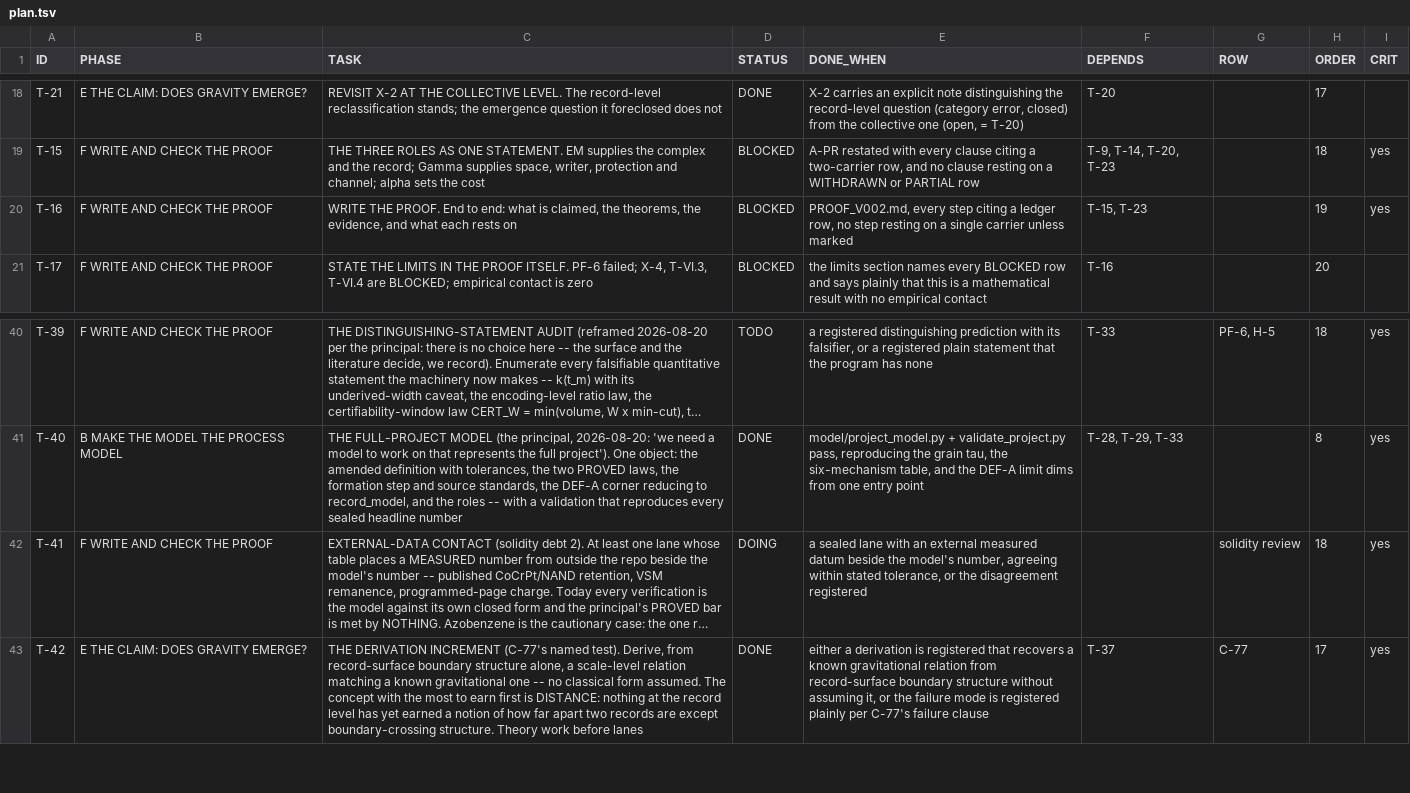
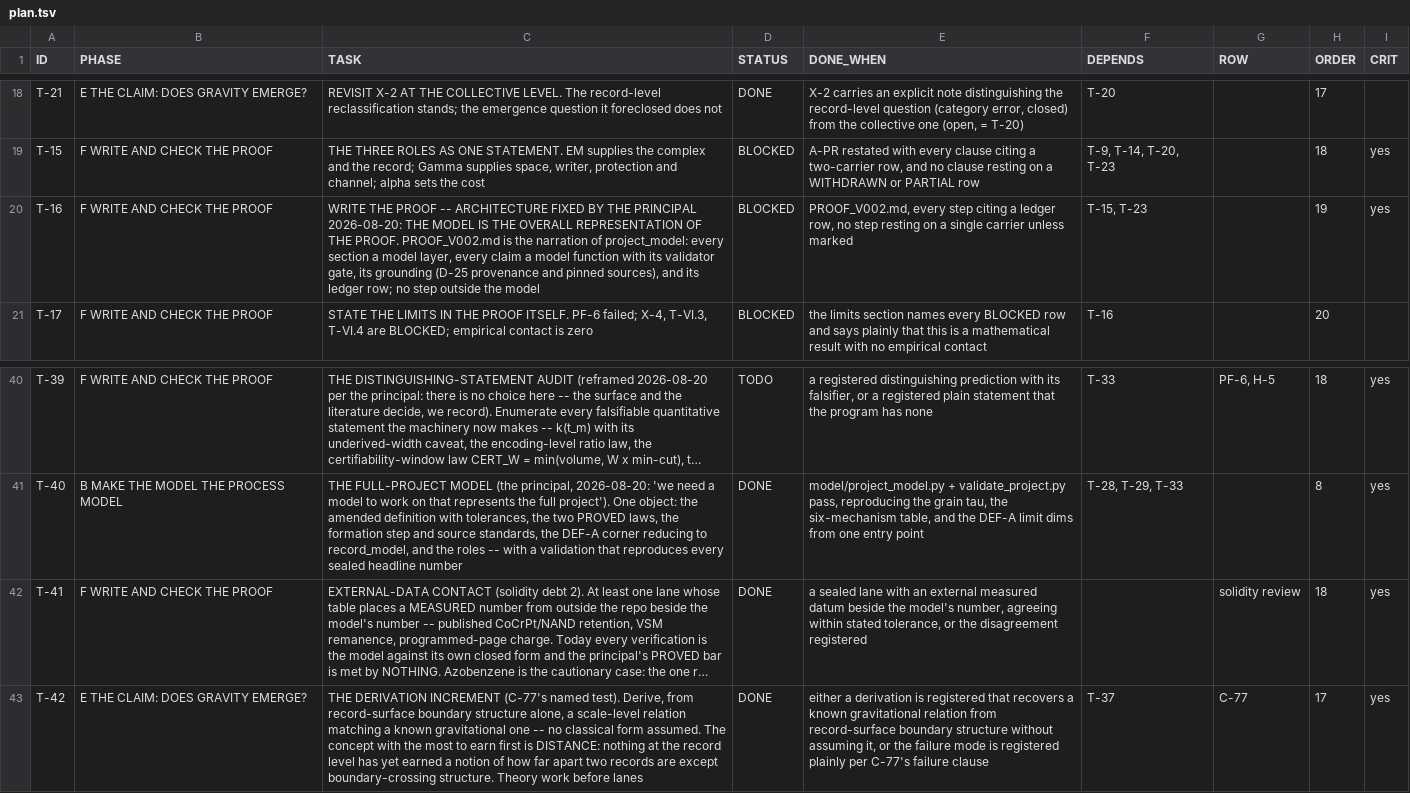
Before and after one commit to gravacle/where-atoms-come-from, a TSV file: ledger/plan.tsv, drawn as a sheet; only a part is shown, gaps mark what is left out; long unchanged cells end in …; the diff names each change by its address in the sheet, - before the commit and + after, or states it on an @@ line.

```diff
--- a/ledger/plan.tsv
+++ b/ledger/plan.tsv
-C20 (TASK): WRITE THE PROOF. End to end: what is claimed, the theorems, the evidence, and what each rests on
+C20 (TASK): WRITE THE PROOF -- ARCHITECTURE FIXED BY THE PRINCIPAL 2026-08-20: THE MODEL IS THE OVERALL REPRESENTATION OF THE PROOF. PROOF_V002.md is the narration of project_model: every section a model layer, every claim a model function with its validator gate, its grounding (D-25 provenance and pinned sources), and its ledger row; no step outside the model
-D42 (STATUS): DOING
+D42 (STATUS): DONE
```
Also changed, not shown: ledger/status_ledger.tsv, 12 other files.
